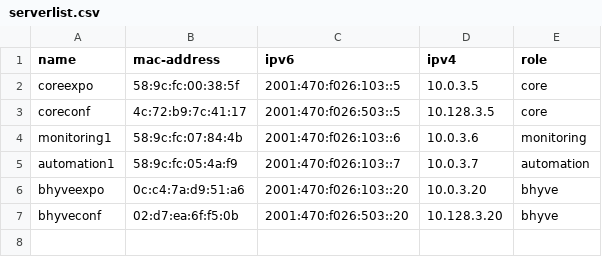
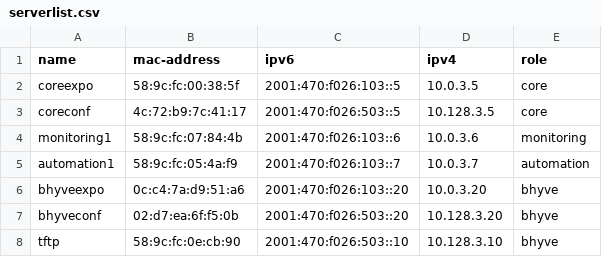
Before and after one commit to socallinuxexpo/scale-network, a CSV file: facts/servers/serverlist.csv, drawn as a sheet; the diff names each change by its address in the sheet, - before the commit and + after, or states it on an @@ line.

Commit message:
init tftp entry for serverlist

```diff
--- a/facts/servers/serverlist.csv
+++ b/facts/servers/serverlist.csv
+row 8: tftp | 58:9c:fc:0e:cb:90 | 2001:470:f026:503::10 | 10.128.3.10 | bhyve
```
